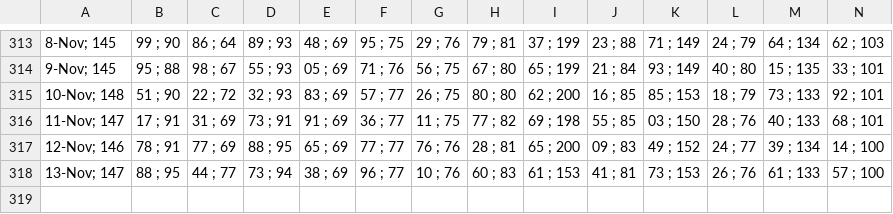
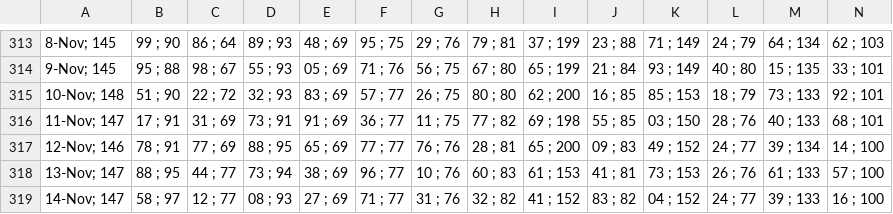
Before and after one commit to alganii14/grafik, a CSV file: csv kcp/casa.csv, drawn as a sheet; only a part is shown, gaps mark what is left out; rows hold the shown columns only; the diff names each change by its address in the sheet, - before the commit and + after, or states it on an @@ line.

```diff
--- a/csv kcp/casa.csv
+++ b/csv kcp/casa.csv
+row 319: 14-Nov; 147 | 58 ; 97 | 12 ; 77 | 08 ; 93 | 27 ; 69 | 71 ; 77 | 31 ; 76 | 32 ; 82 | 41 ; 152 | 83 ; 82 | 04 ; 152 | 24 ; 77 | 39 ; 133 | 16 ; 100
```
Also changed, not shown: csv kcp/dpk.csv, csv kcp/tabungan.csv, 17 other files.
